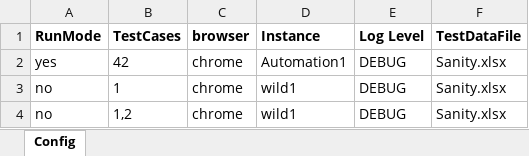
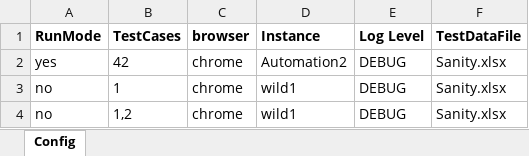
Before and after one commit to sandeepdoddi14/yetendra, an Excel workbook: leave/src/main/resources/Config.xlsx, sheet Config, drawn as a sheet; values as stored, in another font and other column widths than the file's, no borders; the diff names each change by its address in the sheet, - before the commit and + after, or states it on an @@ line.

Commit message:
leave balnce run2

```diff
--- a/leave/src/main/resources/Config.xlsx (sheet Config)
+++ b/leave/src/main/resources/Config.xlsx (sheet Config)
-D2 (Instance): Automation1
+D2 (Instance): Automation2
```
Also changed, not shown: 1 other file.
